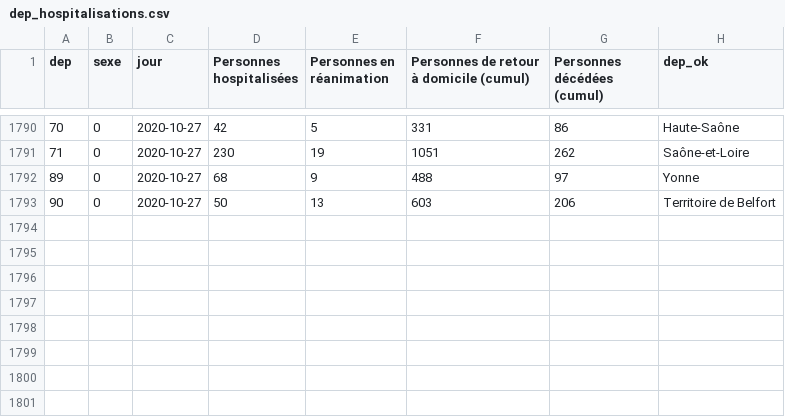
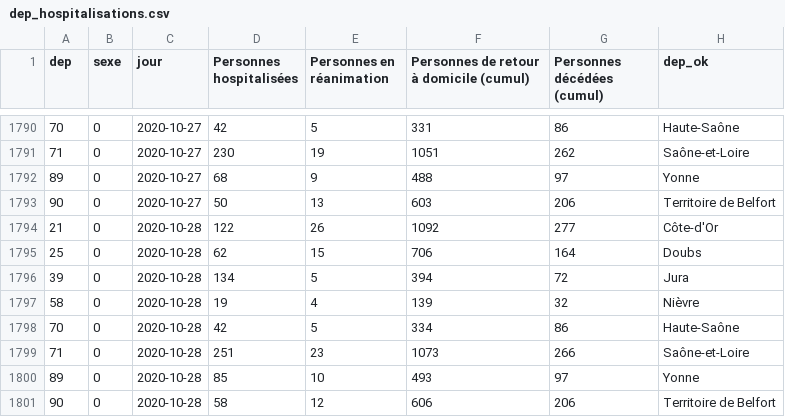
Before and after one commit to mattifaye/covid19bfc, a CSV file: dep_hospitalisations.csv, drawn as a sheet; only a part is shown, gaps mark what is left out; the diff names each change by its address in the sheet, - before the commit and + after, or states it on an @@ line.

```diff
--- a/dep_hospitalisations.csv
+++ b/dep_hospitalisations.csv
+row 1794: 21 | 0 | 2020-10-28 | 122 | 26 | 1092 | 277 | Côte-d'Or
+row 1795: 25 | 0 | 2020-10-28 | 62 | 15 | 706 | 164 | Doubs
+row 1796: 39 | 0 | 2020-10-28 | 134 | 5 | 394 | 72 | Jura
+row 1797: 58 | 0 | 2020-10-28 | 19 | 4 | 139 | 32 | Nièvre
+row 1798: 70 | 0 | 2020-10-28 | 42 | 5 | 334 | 86 | Haute-Saône
+row 1799: 71 | 0 | 2020-10-28 | 251 | 23 | 1073 | 266 | Saône-et-Loire
+row 1800: 89 | 0 | 2020-10-28 | 85 | 10 | 493 | 97 | Yonne
+row 1801: 90 | 0 | 2020-10-28 | 58 | 12 | 606 | 206 | Territoire de Belfort
```
Also changed, not shown: dep_incidence7j.csv, dep_incidence7j_accents.csv, 30 other files.
